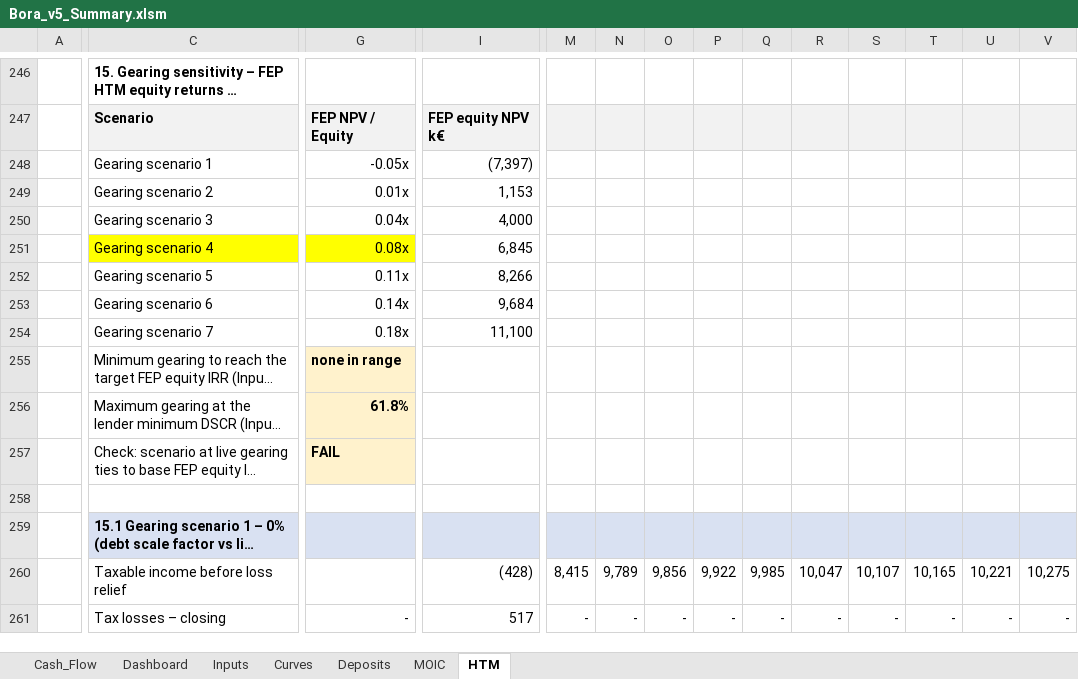
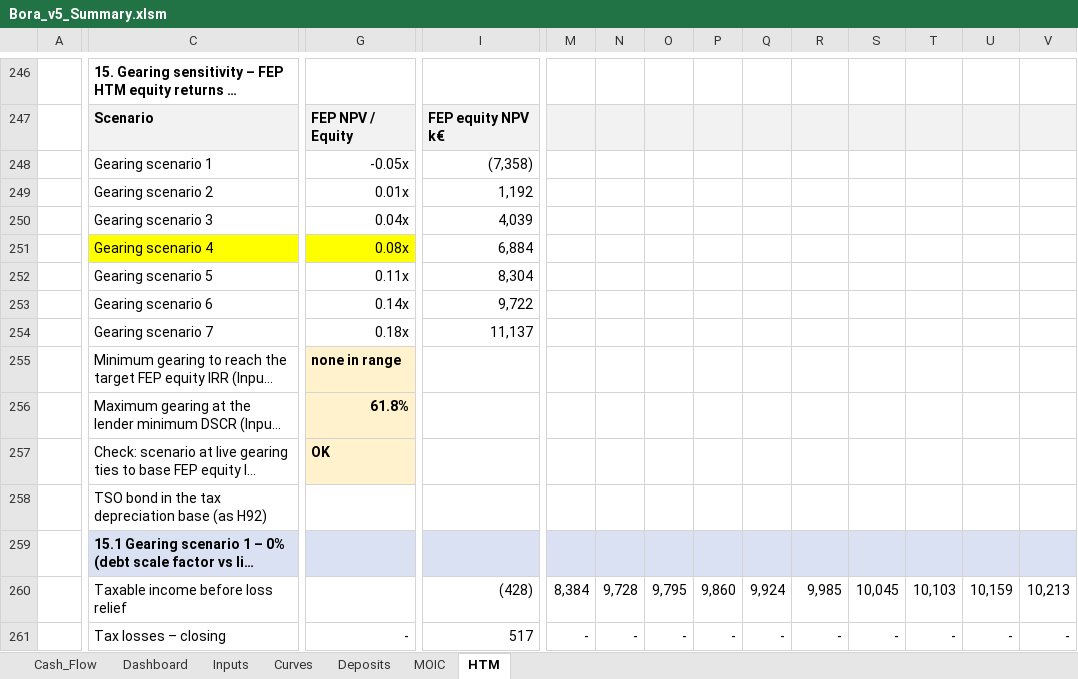
Before and after one commit to ZalanZad/FEP_modeller, an Excel workbook: projects/bora_v5_summary/out/Bora_v5_Summary.xlsm, sheet HTM, drawn as a sheet; only a part is shown, gaps mark what is left out; long unchanged cells end in …; values as stored, in another font and other column widths than the file's, no borders; conditional formats not drawn; rows hold the shown columns only; the diff covers the shown part only; the diff names each change by its address in the sheet, - before the commit and + after, or states it on an @@ line.

```diff
--- a/projects/bora_v5_summary/out/Bora_v5_Summary.xlsm (sheet HTM)
+++ b/projects/bora_v5_summary/out/Bora_v5_Summary.xlsm (sheet HTM)
-I248: (7,397)
+I248: (7,358)
-I249: 1,153
+I249: 1,192
-I250: 4,000
+I250: 4,039
-I251: 6,845
+I251: 6,884
-I252: 8,266
+I252: 8,304
-I253: 9,684
+I253: 9,722
-I254: 11,100
+I254: 11,137
-G257: FAIL
+G257: OK
-row 258: (empty)
+row 258:  | TSO bond in the tax depreciation base (as H92)
-M260: 8,415
+M260: 8,384
-N260: 9,789
+N260: 9,728
-O260: 9,856
+O260: 9,795
-P260: 9,922
+P260: 9,860
-Q260: 9,985
+Q260: 9,924
-R260: 10,047
+R260: 9,985
-S260: 10,107
+S260: 10,045
-T260: 10,165
+T260: 10,103
-U260: 10,221
+U260: 10,159
-V260: 10,275
+V260: 10,213
```
Also changed, not shown: 10 added rows, 447 edited cells and cell formats elsewhere in this sheet, sheet Cash_Flow, sheet Dashboard, sheet Inputs, formulas that keep their value, 3 other files.
